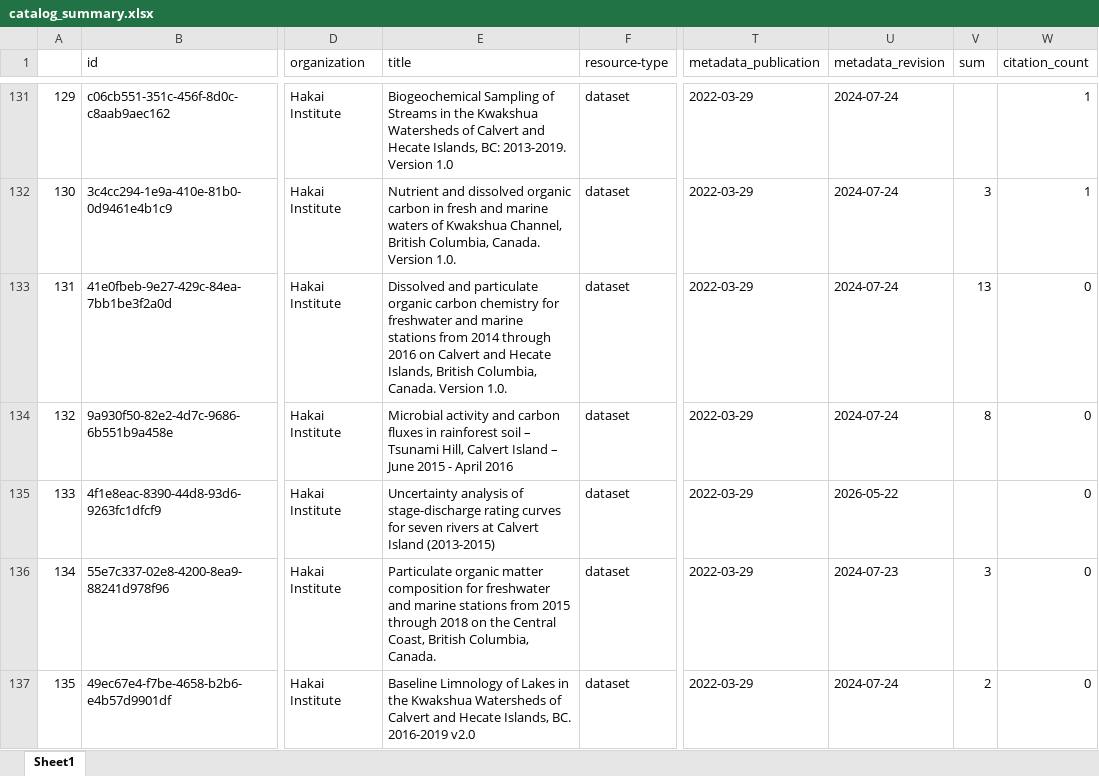
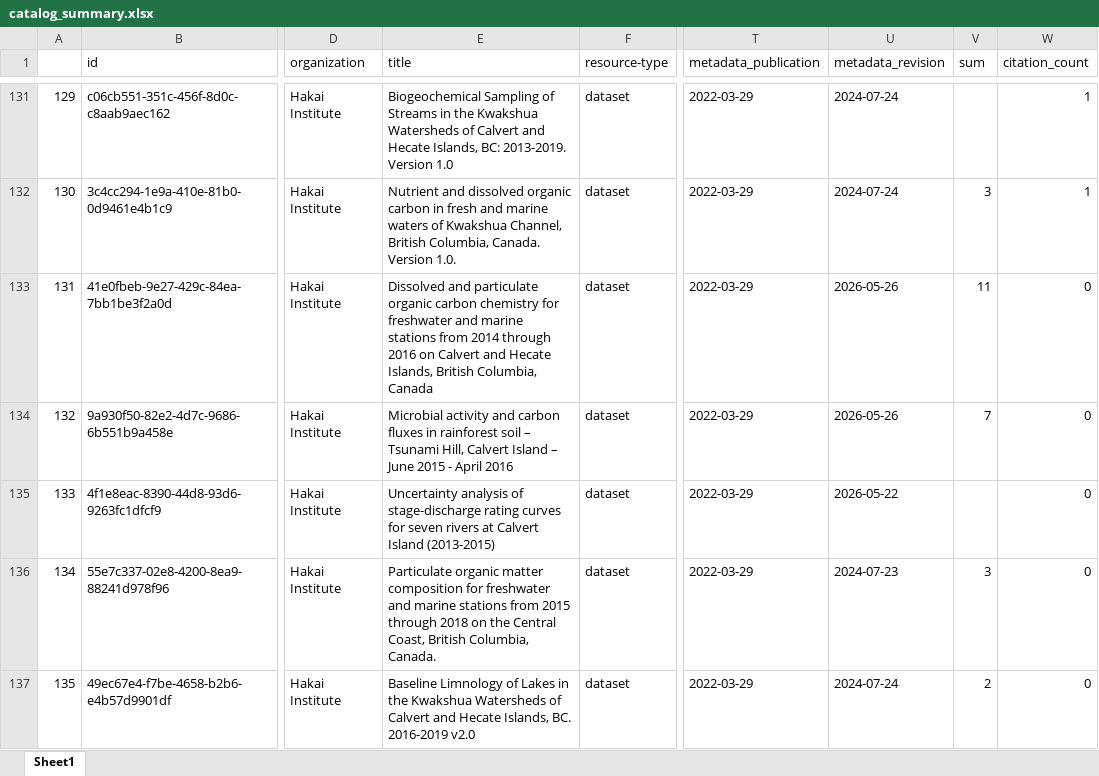
Before and after one commit to HakaiInstitute/hakai-ckan-records-checks, an Excel workbook: docs/catalog_summary.xlsx, sheet Sheet1, drawn as a sheet; only a part is shown, gaps mark what is left out; values as stored, in another font and other column widths than the file's, no borders; the diff covers the shown part only; the diff names each change by its address in the sheet, - before the commit and + after, or states it on an @@ line.

```diff
--- a/docs/catalog_summary.xlsx (sheet Sheet1)
+++ b/docs/catalog_summary.xlsx (sheet Sheet1)
@@ column A renumbered from row 78 down @@
-E133 (title): …British Columbia, Canada. Version 1.0.
+E133 (title): …British Columbia, Canada
-U133:U134 (metadata_revision): 2024-07-24
+U133:U134 (metadata_revision): 2026-05-26
-V133 (sum): 13
+V133 (sum): 11
-V134 (sum): 8
+V134 (sum): 7
```
Also changed, not shown: 1 added row, 3 moved rows and 23 edited cells elsewhere in this sheet, docs/issues_list.xlsx, 26 other files.
